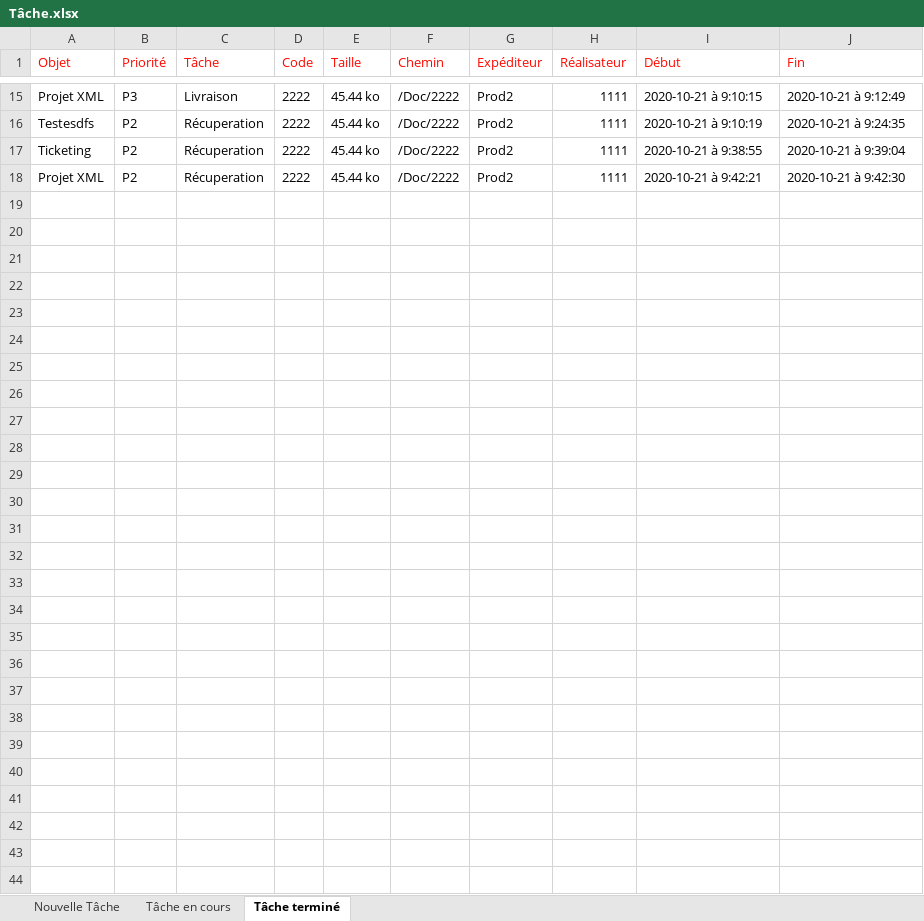
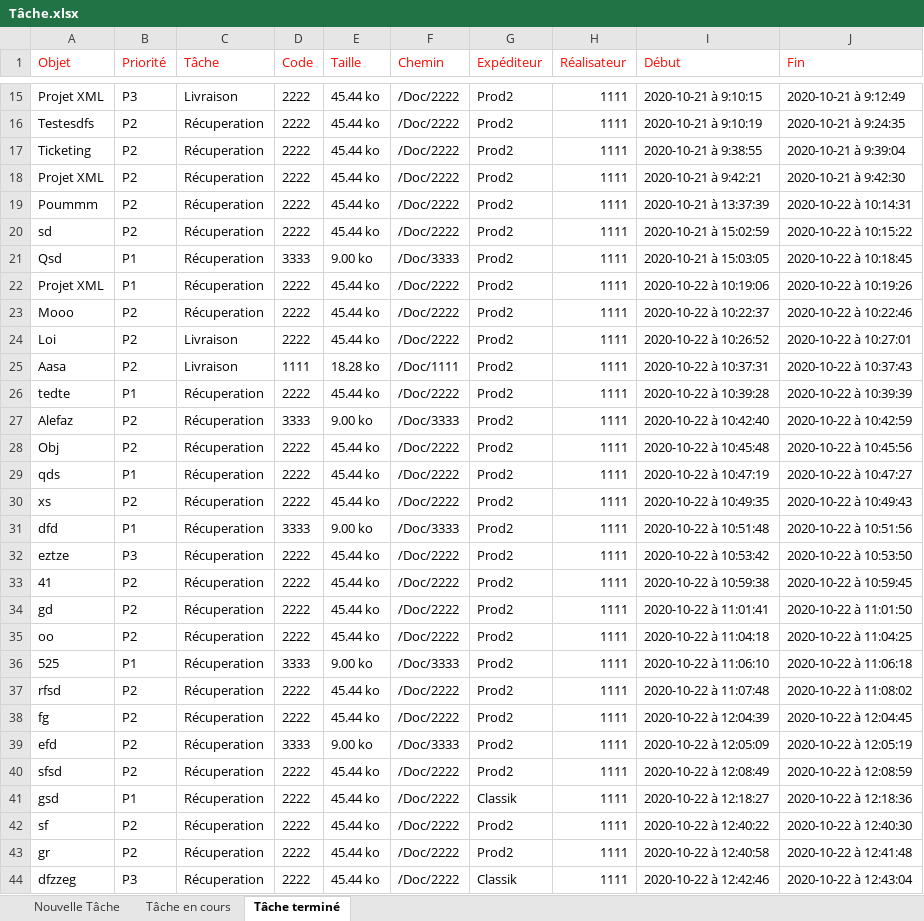
Before and after one commit to Ntsoa2112/Ticketing_2, an Excel workbook: assets/export/Tâche.xlsx, sheet Tâche terminé, drawn as a sheet; only a part is shown, gaps mark what is left out; values as stored, in another font and other column widths than the file's, no borders; the diff names each change by its address in the sheet, - before the commit and + after, or states it on an @@ line.

```diff
--- a/assets/export/Tâche.xlsx (sheet Tâche terminé)
+++ b/assets/export/Tâche.xlsx (sheet Tâche terminé)
+row 19: Poummm | P2 | Récuperation | 2222 | 45.44 ko | /Doc/2222 | Prod2 | 1111 | 2020-10-21 à 13:37:39 | 2020-10-22 à 10:14:31
+row 20: sd | P2 | Récuperation | 2222 | 45.44 ko | /Doc/2222 | Prod2 | 1111 | 2020-10-21 à 15:02:59 | 2020-10-22 à 10:15:22
+row 21: Qsd | P1 | Récuperation | 3333 | 9.00 ko | /Doc/3333 | Prod2 | 1111 | 2020-10-21 à 15:03:05 | 2020-10-22 à 10:18:45
+row 22: Projet XML | P1 | Récuperation | 2222 | 45.44 ko | /Doc/2222 | Prod2 | 1111 | 2020-10-22 à 10:19:06 | 2020-10-22 à 10:19:26
+row 23: Mooo | P2 | Récuperation | 2222 | 45.44 ko | /Doc/2222 | Prod2 | 1111 | 2020-10-22 à 10:22:37 | 2020-10-22 à 10:22:46
+row 24: Loi | P2 | Livraison | 2222 | 45.44 ko | /Doc/2222 | Prod2 | 1111 | 2020-10-22 à 10:26:52 | 2020-10-22 à 10:27:01
+row 25: Aasa | P2 | Livraison | 1111 | 18.28 ko | /Doc/1111 | Prod2 | 1111 | 2020-10-22 à 10:37:31 | 2020-10-22 à 10:37:43
+row 26: tedte | P1 | Récuperation | 2222 | 45.44 ko | /Doc/2222 | Prod2 | 1111 | 2020-10-22 à 10:39:28 | 2020-10-22 à 10:39:39
+row 27: Alefaz | P2 | Récuperation | 3333 | 9.00 ko | /Doc/3333 | Prod2 | 1111 | 2020-10-22 à 10:42:40 | 2020-10-22 à 10:42:59
+row 28: Obj | P2 | Récuperation | 2222 | 45.44 ko | /Doc/2222 | Prod2 | 1111 | 2020-10-22 à 10:45:48 | 2020-10-22 à 10:45:56
+row 29: qds | P1 | Récuperation | 2222 | 45.44 ko | /Doc/2222 | Prod2 | 1111 | 2020-10-22 à 10:47:19 | 2020-10-22 à 10:47:27
+row 30: xs | P2 | Récuperation | 2222 | 45.44 ko | /Doc/2222 | Prod2 | 1111 | 2020-10-22 à 10:49:35 | 2020-10-22 à 10:49:43
+row 31: dfd | P1 | Récuperation | 3333 | 9.00 ko | /Doc/3333 | Prod2 | 1111 | 2020-10-22 à 10:51:48 | 2020-10-22 à 10:51:56
+row 32: eztze | P3 | Récuperation | 2222 | 45.44 ko | /Doc/2222 | Prod2 | 1111 | 2020-10-22 à 10:53:42 | 2020-10-22 à 10:53:50
+row 33: 41 | P2 | Récuperation | 2222 | 45.44 ko | /Doc/2222 | Prod2 | 1111 | 2020-10-22 à 10:59:38 | 2020-10-22 à 10:59:45
+row 34: gd | P2 | Récuperation | 2222 | 45.44 ko | /Doc/2222 | Prod2 | 1111 | 2020-10-22 à 11:01:41 | 2020-10-22 à 11:01:50
+row 35: oo | P2 | Récuperation | 2222 | 45.44 ko | /Doc/2222 | Prod2 | 1111 | 2020-10-22 à 11:04:18 | 2020-10-22 à 11:04:25
+row 36: 525 | P1 | Récuperation | 3333 | 9.00 ko | /Doc/3333 | Prod2 | 1111 | 2020-10-22 à 11:06:10 | 2020-10-22 à 11:06:18
+row 37: rfsd | P2 | Récuperation | 2222 | 45.44 ko | /Doc/2222 | Prod2 | 1111 | 2020-10-22 à 11:07:48 | 2020-10-22 à 11:08:02
+row 38: fg | P2 | Récuperation | 2222 | 45.44 ko | /Doc/2222 | Prod2 | 1111 | 2020-10-22 à 12:04:39 | 2020-10-22 à 12:04:45
+row 39: efd | P2 | Récuperation | 3333 | 9.00 ko | /Doc/3333 | Prod2 | 1111 | 2020-10-22 à 12:05:09 | 2020-10-22 à 12:05:19
+row 40: sfsd | P2 | Récuperation | 2222 | 45.44 ko | /Doc/2222 | Prod2 | 1111 | 2020-10-22 à 12:08:49 | 2020-10-22 à 12:08:59
+row 41: gsd | P1 | Récuperation | 2222 | 45.44 ko | /Doc/2222 | Classik | 1111 | 2020-10-22 à 12:18:27 | 2020-10-22 à 12:18:36
+row 42: sf | P2 | Récuperation | 2222 | 45.44 ko | /Doc/2222 | Prod2 | 1111 | 2020-10-22 à 12:40:22 | 2020-10-22 à 12:40:30
+row 43: gr | P2 | Récuperation | 2222 | 45.44 ko | /Doc/2222 | Prod2 | 1111 | 2020-10-22 à 12:40:58 | 2020-10-22 à 12:41:48
+row 44: dfzzeg | P3 | Récuperation | 2222 | 45.44 ko | /Doc/2222 | Classik | 1111 | 2020-10-22 à 12:42:46 | 2020-10-22 à 12:43:04
```
Also changed, not shown: sheet Tâche en cours, sheet Nouvelle Tâche, 7 other files.
